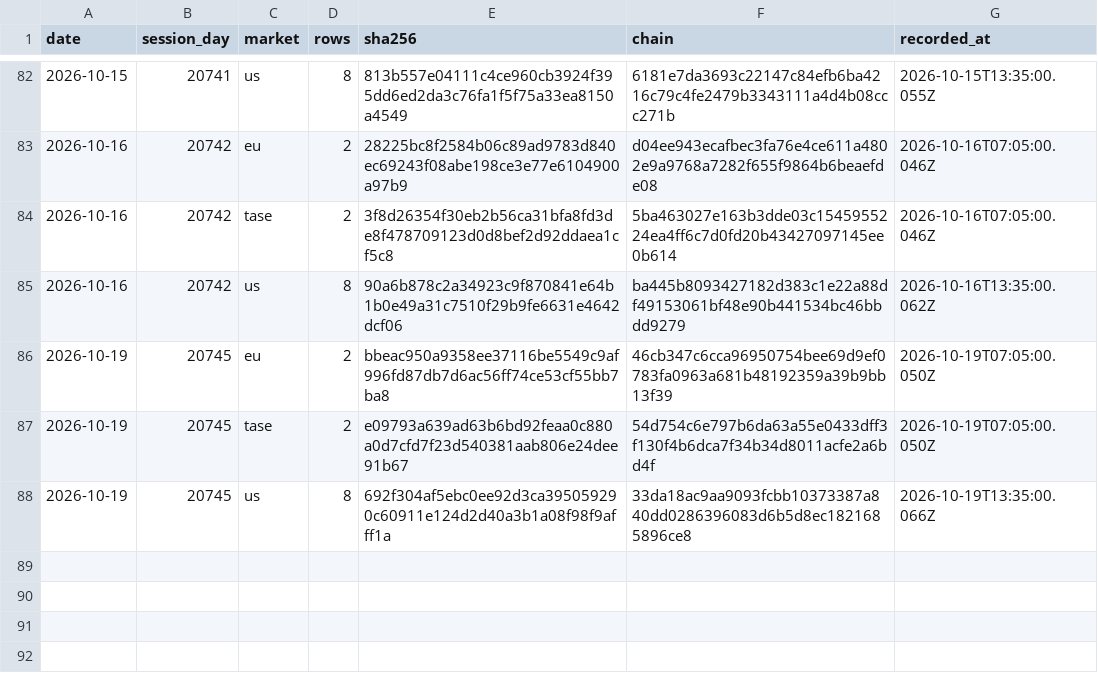
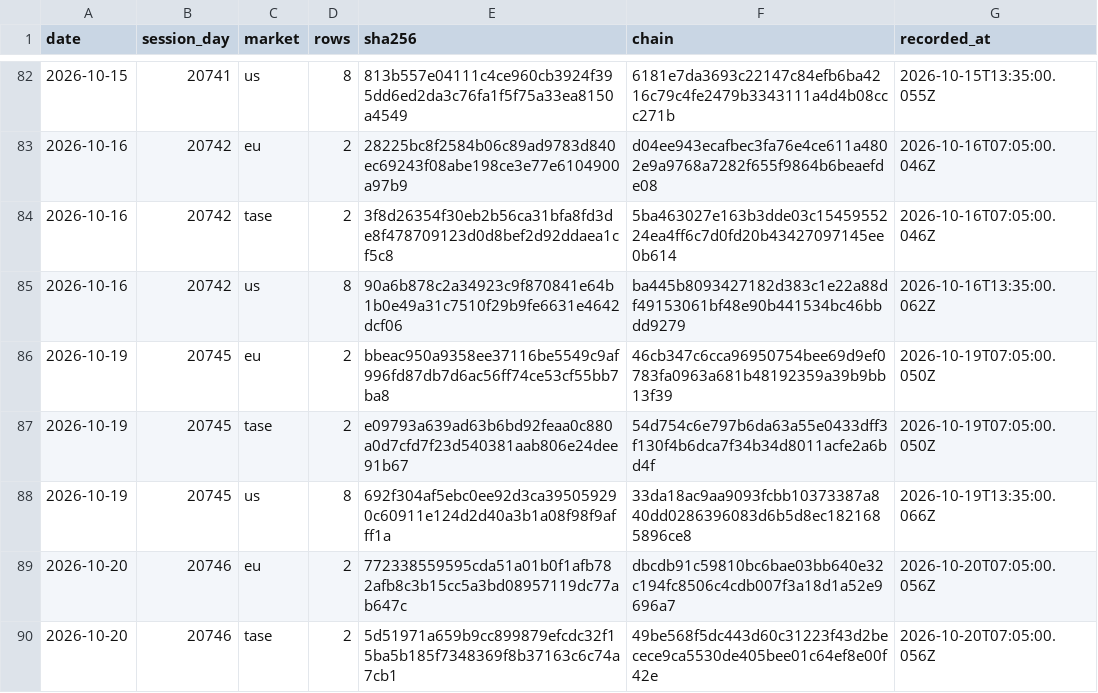
Before and after one commit to DotanTevet/journal-proof, a CSV file: hashes.csv, drawn as a sheet; only a part is shown, gaps mark what is left out.

Commit message:
2 session(s): 2026-10-20 20746 eu; 2026-10-20 20746 tase

```diff
--- a/hashes.csv
+++ b/hashes.csv
@@ -88 +88,3 @@ date,session_day,market,rows,sha256,chain,recorded_at
 2026-10-19,20745,us,8,692f304af5ebc0ee92d3ca395059290c60911e124d2d40a3b1a08f98f9afff1a,33da18ac9aa9093fcbb10373387a840dd0286396083d6b5d8ec1821685896ce8,2026-10-19T13:35:00.066Z
+2026-10-20,20746,eu,2,772338559595cda51a01b0f1afb782afb8c3b15cc5a3bd08957119dc77ab647c,dbcdb91c59810bc6bae03bb640e32c194fc8506c4cdb007f3a18d1a52e9696a7,2026-10-20T07:05:00.056Z
+2026-10-20,20746,tase,2,5d51971a659b9cc899879efcdc32f15ba5b185f7348369f8b37163c6c74a7cb1,49be568f5dc443d60c31223f43d2becece9ca5530de405bee01c64ef8e00f42e,2026-10-20T07:05:00.056Z
```
